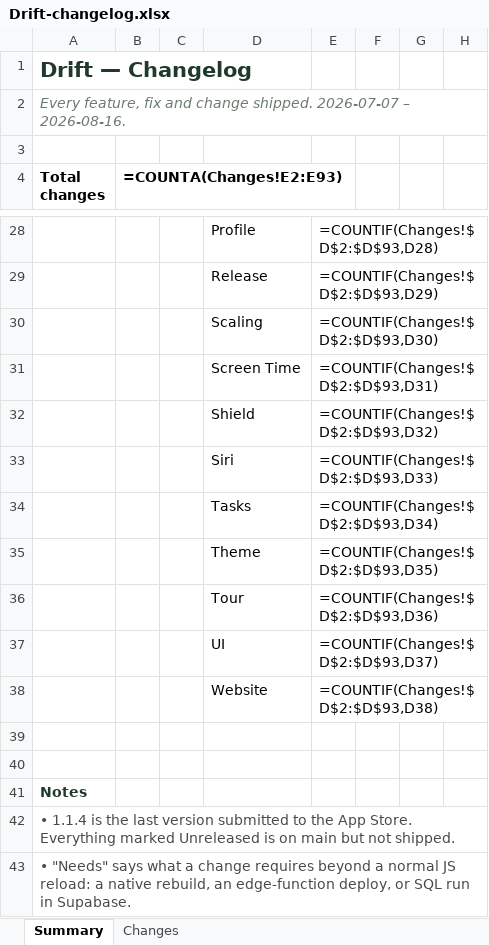
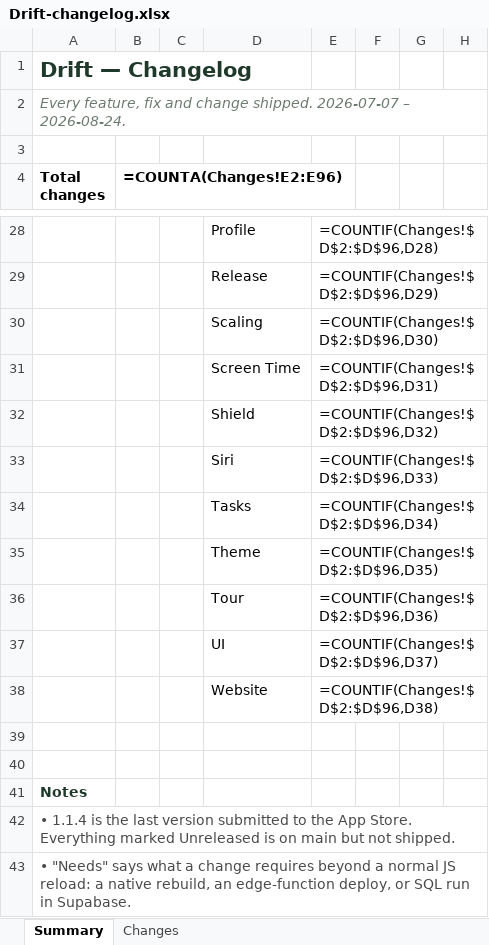
Before and after one commit to Dilan-B/Drift, an Excel workbook: Drift-changelog.xlsx, sheet Summary, drawn as a sheet; only a part is shown, gaps mark what is left out; values as stored, in another font and other column widths than the file's, no borders; formulas without a stored value are shown as written; the diff covers the shown part only; the diff names each change by its address in the sheet, - before the commit and + after, or states it on an @@ line.

```diff
--- a/Drift-changelog.xlsx (sheet Summary)
+++ b/Drift-changelog.xlsx (sheet Summary)
-A2 (Total changes): …2026-07-07 – 2026-08-16.
+A2 (Total changes): …2026-07-07 – 2026-08-24.
-B4: =COUNTA(Changes!E2:E93)
+B4: =COUNTA(Changes!E2:E96)
-E28: =COUNTIF(Changes!$D$2:$D$93,D28)
+E28: =COUNTIF(Changes!$D$2:$D$96,D28)
-E29: =COUNTIF(Changes!$D$2:$D$93,D29)
+E29: =COUNTIF(Changes!$D$2:$D$96,D29)
-E30: =COUNTIF(Changes!$D$2:$D$93,D30)
+E30: =COUNTIF(Changes!$D$2:$D$96,D30)
-E31: =COUNTIF(Changes!$D$2:$D$93,D31)
+E31: =COUNTIF(Changes!$D$2:$D$96,D31)
-E32: =COUNTIF(Changes!$D$2:$D$93,D32)
+E32: =COUNTIF(Changes!$D$2:$D$96,D32)
-E33: =COUNTIF(Changes!$D$2:$D$93,D33)
+E33: =COUNTIF(Changes!$D$2:$D$96,D33)
-E34: =COUNTIF(Changes!$D$2:$D$93,D34)
+E34: =COUNTIF(Changes!$D$2:$D$96,D34)
-E35: =COUNTIF(Changes!$D$2:$D$93,D35)
+E35: =COUNTIF(Changes!$D$2:$D$96,D35)
-E36: =COUNTIF(Changes!$D$2:$D$93,D36)
+E36: =COUNTIF(Changes!$D$2:$D$96,D36)
-E37: =COUNTIF(Changes!$D$2:$D$93,D37)
+E37: =COUNTIF(Changes!$D$2:$D$96,D37)
-E38: =COUNTIF(Changes!$D$2:$D$93,D38)
+E38: =COUNTIF(Changes!$D$2:$D$96,D38)
```
Also changed, not shown: 32 edited cells elsewhere in this sheet, sheet Changes, 1 other file.
